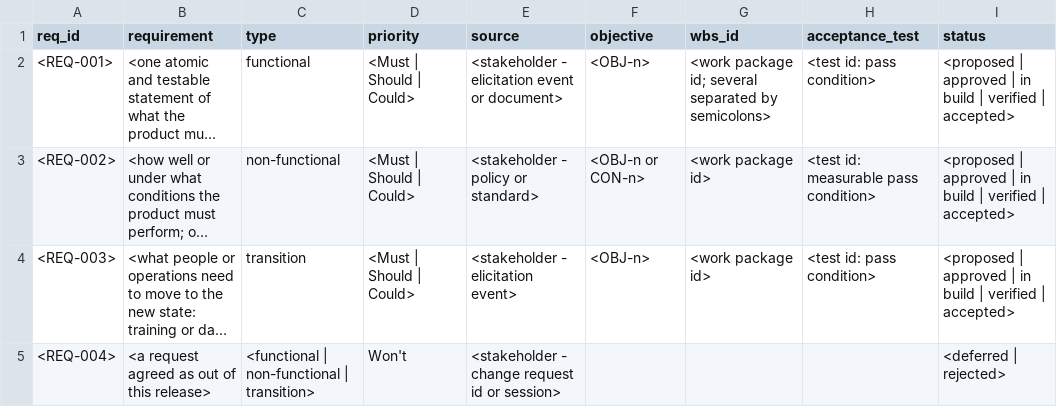
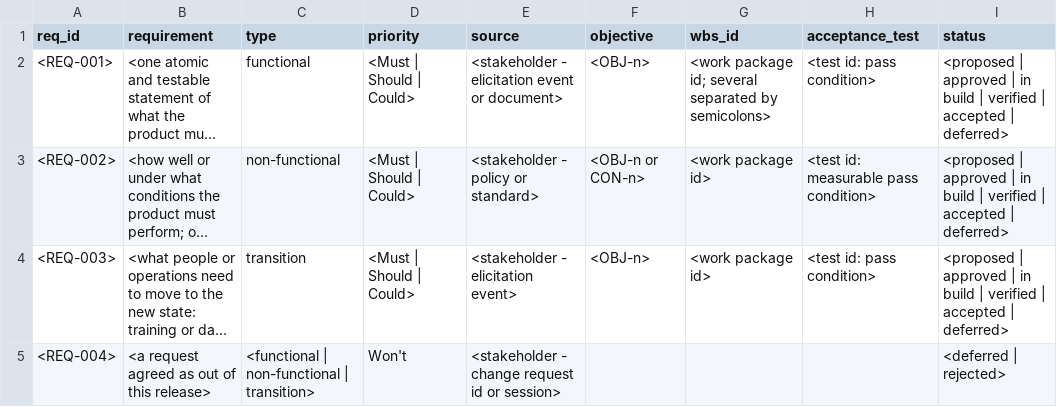
Before and after one commit to baconbro/Project-Management-Skills, a CSV file: .claude/skills/scope-and-requirements/assets/requirements-traceability-template.csv, drawn as a sheet; long unchanged cells end in …; the diff names each change by its address in the sheet, - before the commit and + after, or states it on an @@ line.

```diff
--- a/.claude/skills/scope-and-requirements/assets/requirements-traceability-template.csv
+++ b/.claude/skills/scope-and-requirements/assets/requirements-traceability-template.csv
-I2:I4 (status): …verified | accepted>
+I2:I4 (status): …verified | accepted | deferred>
```
Also changed, not shown: 1 other file.
